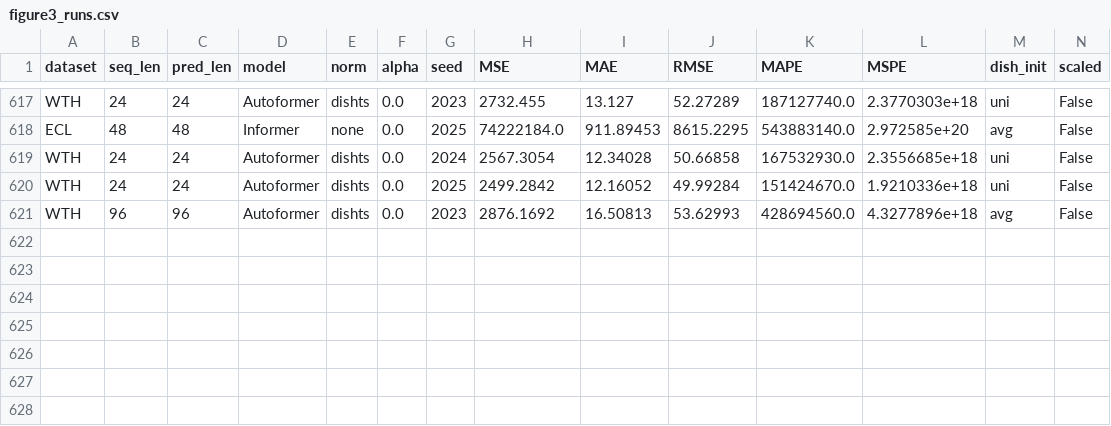
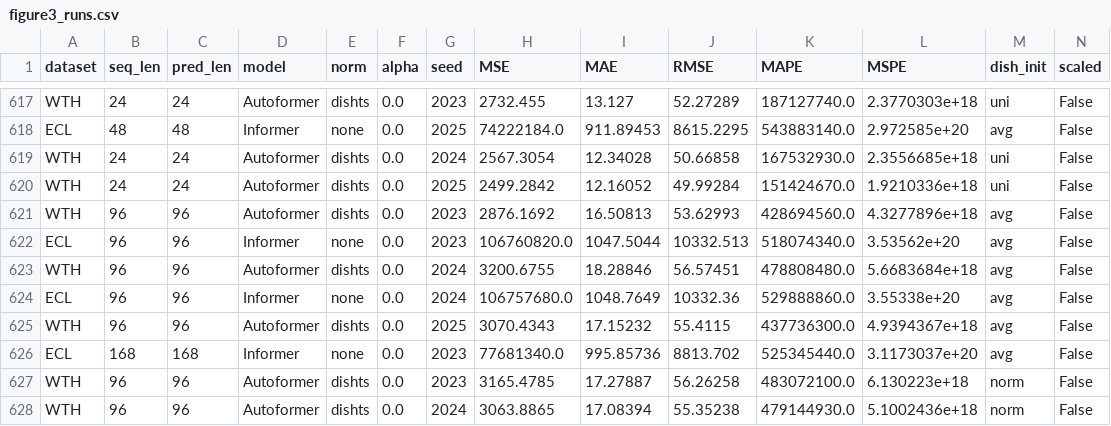
Before and after one commit to ZhangWendy-23/Dish-TS-Reproduction, a CSV file: results/figure3_runs.csv, drawn as a sheet; only a part is shown, gaps mark what is left out; rows hold the shown columns only; the diff names each change by its address in the sheet, - before the commit and + after, or states it on an @@ line.

Commit message:
Update: Table 4 & 5 completed (60/60 each); Table 6 at 78/108; CSV 628 rows; docs updated

```diff
--- a/results/figure3_runs.csv
+++ b/results/figure3_runs.csv
+row 622: ECL | 96 | 96 | Informer | none | 0.0 | 2023 | 106760820.0 | 1047.5044 | 10332.513 | 518074340.0 | 3.53562e+20 | avg | False
+row 623: WTH | 96 | 96 | Autoformer | dishts | 0.0 | 2024 | 3200.6755 | 18.28846 | 56.57451 | 478808480.0 | 5.6683684e+18 | avg | False
+row 624: ECL | 96 | 96 | Informer | none | 0.0 | 2024 | 106757680.0 | 1048.7649 | 10332.36 | 529888860.0 | 3.55338e+20 | avg | False
+row 625: WTH | 96 | 96 | Autoformer | dishts | 0.0 | 2025 | 3070.4343 | 17.15232 | 55.4115 | 437736300.0 | 4.9394367e+18 | avg | False
+row 626: ECL | 168 | 168 | Informer | none | 0.0 | 2023 | 77681340.0 | 995.85736 | 8813.702 | 525345440.0 | 3.1173037e+20 | avg | False
+row 627: WTH | 96 | 96 | Autoformer | dishts | 0.0 | 2023 | 3165.4785 | 17.27887 | 56.26258 | 483072100.0 | 6.130223e+18 | norm | False
+row 628: WTH | 96 | 96 | Autoformer | dishts | 0.0 | 2024 | 3063.8865 | 17.08394 | 55.35238 | 479144930.0 | 5.1002436e+18 | norm | False
```
Also changed, not shown: 1 other file.
